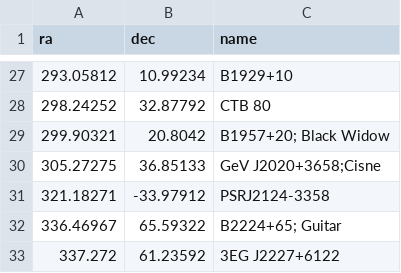
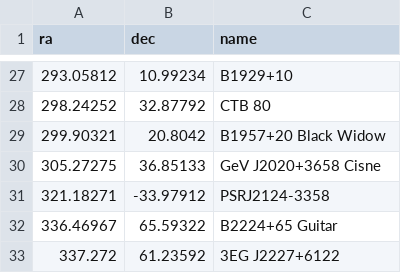
Before and after one commit to paologiommi/shootAtTheSky, a CSV file: PulsarWindNebulae.csv, drawn as a sheet; only a part is shown, gaps mark what is left out; the diff covers the shown part only.

```diff
--- a/PulsarWindNebulae.csv
+++ b/PulsarWindNebulae.csv
@@ -28,6 +28,6 @@ ra,dec,name
 298.24252,32.87792,CTB 80
-299.90321,20.8042,B1957+20; Black Widow
-305.27275,36.85133,GeV J2020+3658;Cisne
+299.90321,20.8042,B1957+20  Black Widow
+305.27275,36.85133,GeV J2020+3658 Cisne
 321.18271,-33.97912,PSRJ2124-3358
-336.46967,65.59322,B2224+65; Guitar
+336.46967,65.59322,B2224+65  Guitar
 337.272,61.23592,3EG J2227+6122
```
Also changed, not shown: 10 edited cells elsewhere in this file.
